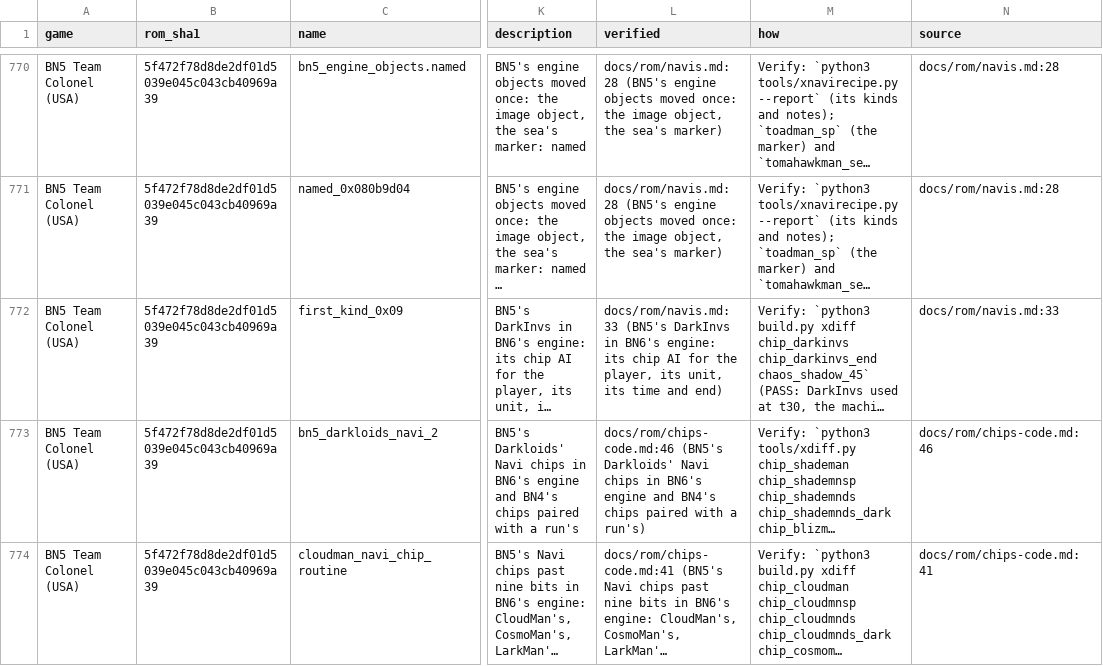
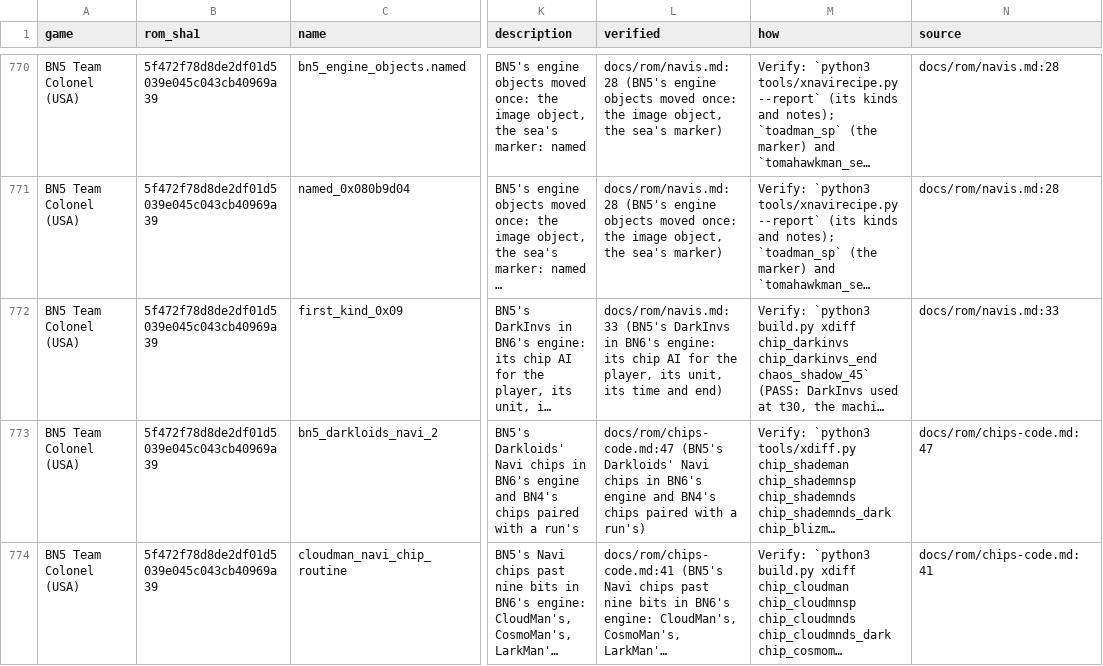
Before and after one commit to saschb2b/Mega-Man-Battle-Network-Cyberworld-Endless, a CSV file: docs/symbols/bn5-colonel-us.csv, drawn as a sheet; only a part is shown, gaps mark what is left out; long unchanged cells end in …; the diff covers the shown part only; the diff names each change by its address in the sheet, - before the commit and + after, or states it on an @@ line.

```diff
--- a/docs/symbols/bn5-colonel-us.csv
+++ b/docs/symbols/bn5-colonel-us.csv
-L773 (verified): docs/rom/chips-code.md:46 (BN5's Darkloids'…
+L773 (verified): docs/rom/chips-code.md:47 (BN5's Darkloids'…
-N773 (source): docs/rom/chips-code.md:46
+N773 (source): docs/rom/chips-code.md:47
```
Also changed, not shown: 15 edited cells elsewhere in this file, 32 other files.
